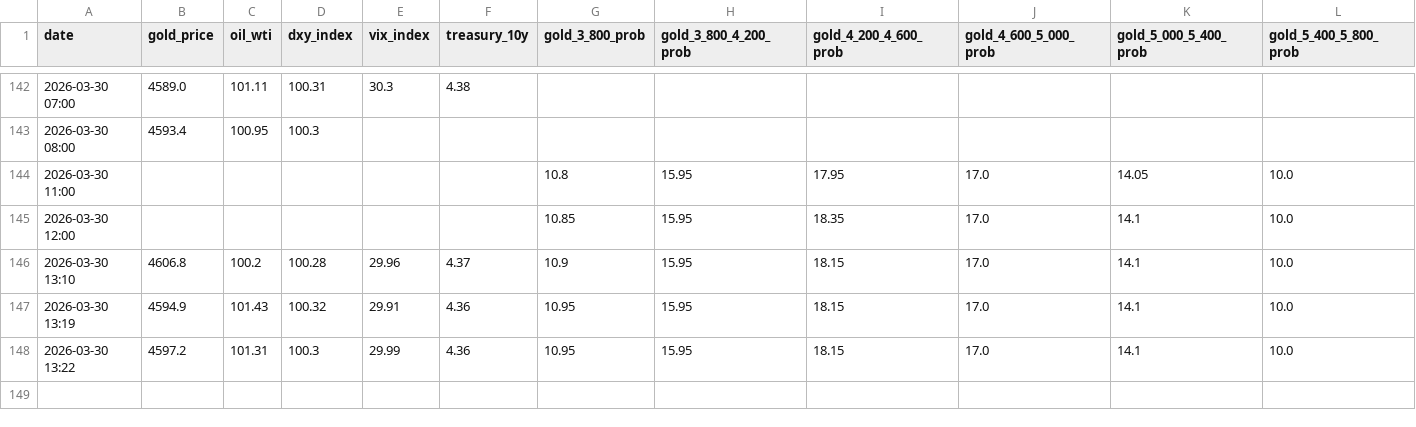
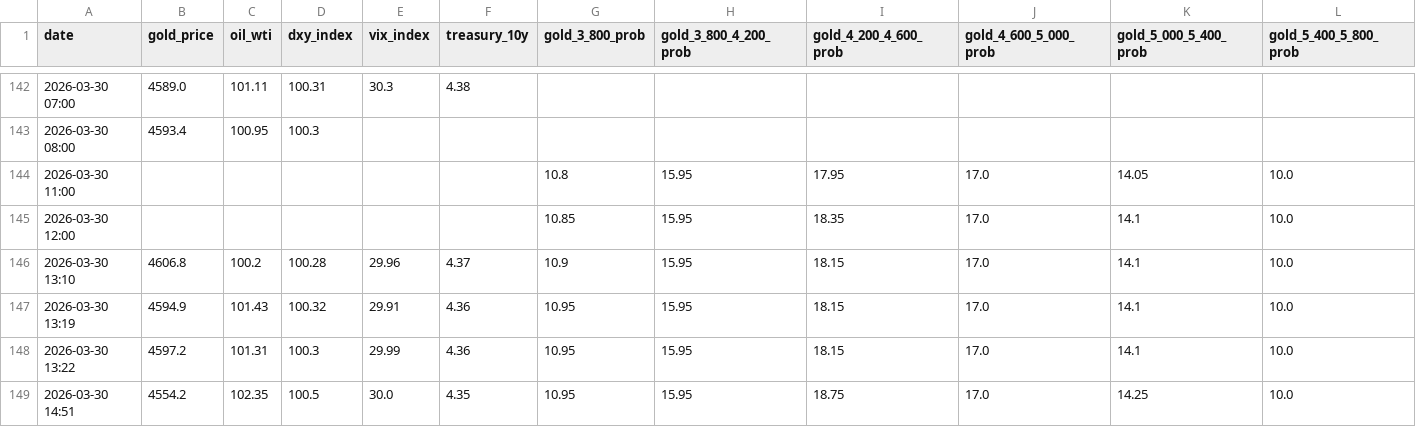
Before and after one commit to arthurcwlau/gold-price-predictor, a CSV file: gold_investment_pro.csv, drawn as a sheet; only a part is shown, gaps mark what is left out; rows hold the shown columns only; the diff names each change by its address in the sheet, - before the commit and + after, or states it on an @@ line.

```diff
--- a/gold_investment_pro.csv
+++ b/gold_investment_pro.csv
+row 149: 2026-03-30 14:51 | 4554.2 | 102.35 | 100.5 | 30.0 | 4.35 | 10.95 | 15.95 | 18.75 | 17.0 | 14.25 | 10.0
```
Also changed, not shown: 1 other file.
